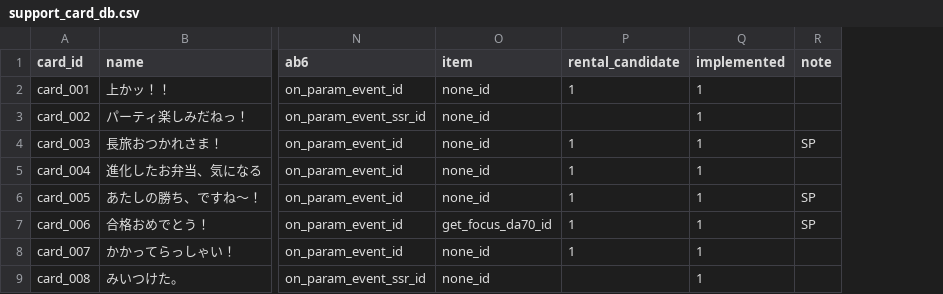
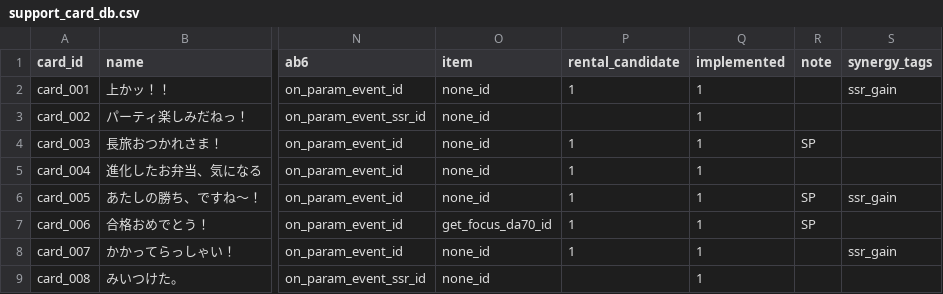
Before and after one commit to ummmm300/support-card-web, a CSV file: src/csv/support_card_db.csv, drawn as a sheet; only a part is shown, gaps mark what is left out; the diff names each change by its address in the sheet, - before the commit and + after, or states it on an @@ line.

```diff
--- a/src/csv/support_card_db.csv
+++ b/src/csv/support_card_db.csv
+column S (synergy_tags), rows 2-8: ssr_gain |  |  |  | ssr_gain |  | ssr_gain
```
Also changed, not shown: 5 other files.
